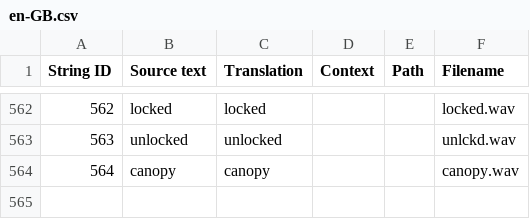
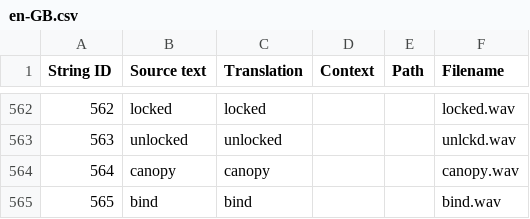
Before and after one commit to EdgeTX/edgetx-sdcard-sounds, a CSV file: voices/en-GB.csv, drawn as a sheet; only a part is shown, gaps mark what is left out; the diff names each change by its address in the sheet, - before the commit and + after, or states it on an @@ line.

Commit message:
feat(en): Add bind (#158)

```diff
--- a/voices/en-GB.csv
+++ b/voices/en-GB.csv
+row 565: 565 | bind | bind |  |  | bind.wav
```
Also changed, not shown: voices/en-US.csv, 7 other files.
